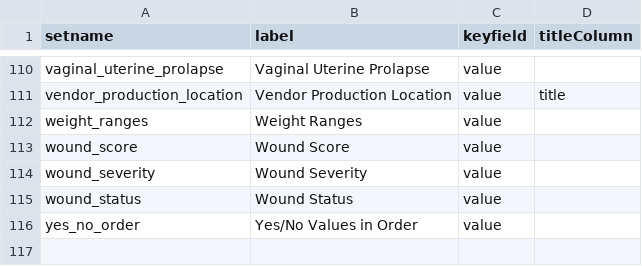
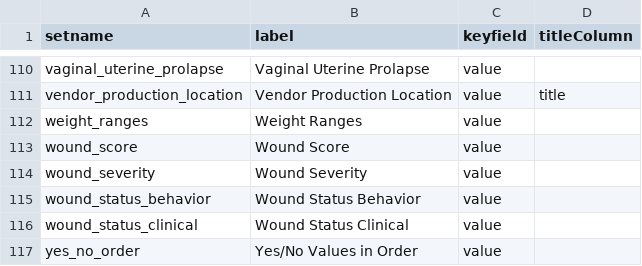
Before and after one commit to LabKey/nircEHRModules, a TSV file: nirc_ehr/resources/data/lookup_sets.tsv, drawn as a sheet; only a part is shown, gaps mark what is left out.

```diff
--- a/nirc_ehr/resources/data/lookup_sets.tsv
+++ b/nirc_ehr/resources/data/lookup_sets.tsv
@@ -114,3 +114,4 @@ wound_score	Wound Score	value
 wound_severity	Wound Severity	value
-wound_status	Wound Status	value
+wound_status_behavior	Wound Status Behavior	value
+wound_status_clinical	Wound Status Clinical	value
 yes_no_order	Yes/No Values in Order	value
```
Also changed, not shown: nirc_ehr/resources/data/editable_lookups.tsv, nirc_ehr/resources/data/lookupsManifest.tsv, 4 other files.
